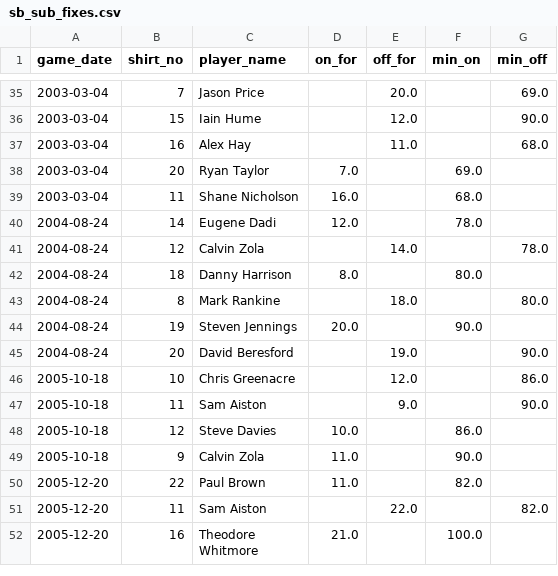
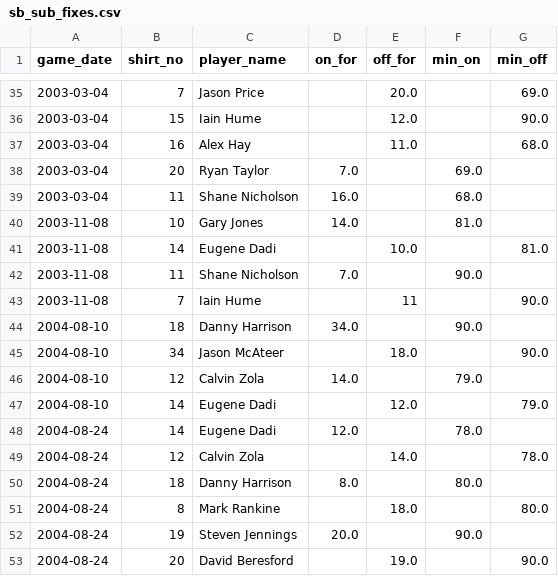
Before and after one commit to petebrown/complete-record, a CSV file: seasons/manual/sb_sub_fixes.csv, drawn as a sheet; only a part is shown, gaps mark what is left out; the shorter side is filled out with more unchanged rows.

Commit message:
sub edits

```diff
--- a/seasons/manual/sb_sub_fixes.csv
+++ b/seasons/manual/sb_sub_fixes.csv
@@ -39,2 +39,10 @@ game_date,shirt_no,player_name,on_for,off_for,min_on,min_off
 2003-03-04,11,Shane Nicholson,16.0,,68.0,
+2003-11-08,10,Gary Jones,14.0,,81.0,
+2003-11-08,14,Eugene Dadi,,10.0,,81.0
+2003-11-08,11,Shane Nicholson,7.0,,90.0,
+2003-11-08,7,Iain Hume,,11,,90.0
+2004-08-10,18,Danny Harrison,34.0,,90.0,
+2004-08-10,34,Jason McAteer,,18.0,,90.0
+2004-08-10,12,Calvin Zola,14.0,,79.0,
+2004-08-10,14,Eugene Dadi,,12.0,,79.0
 2004-08-24,14,Eugene Dadi,12.0,,78.0,
```
